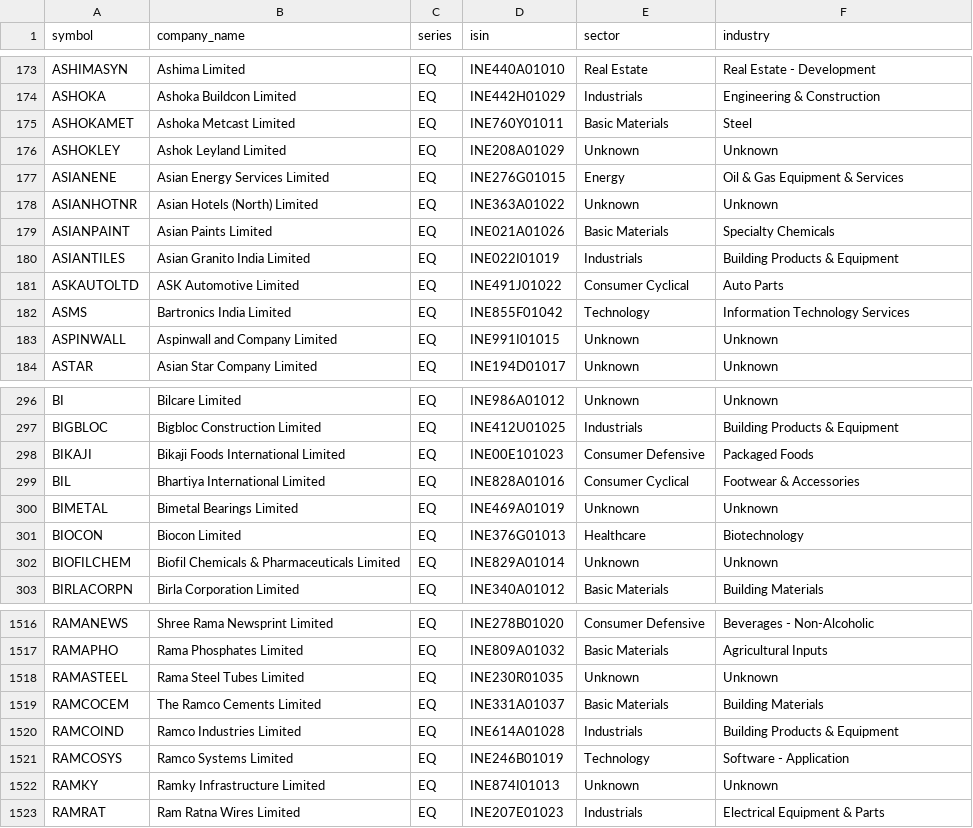
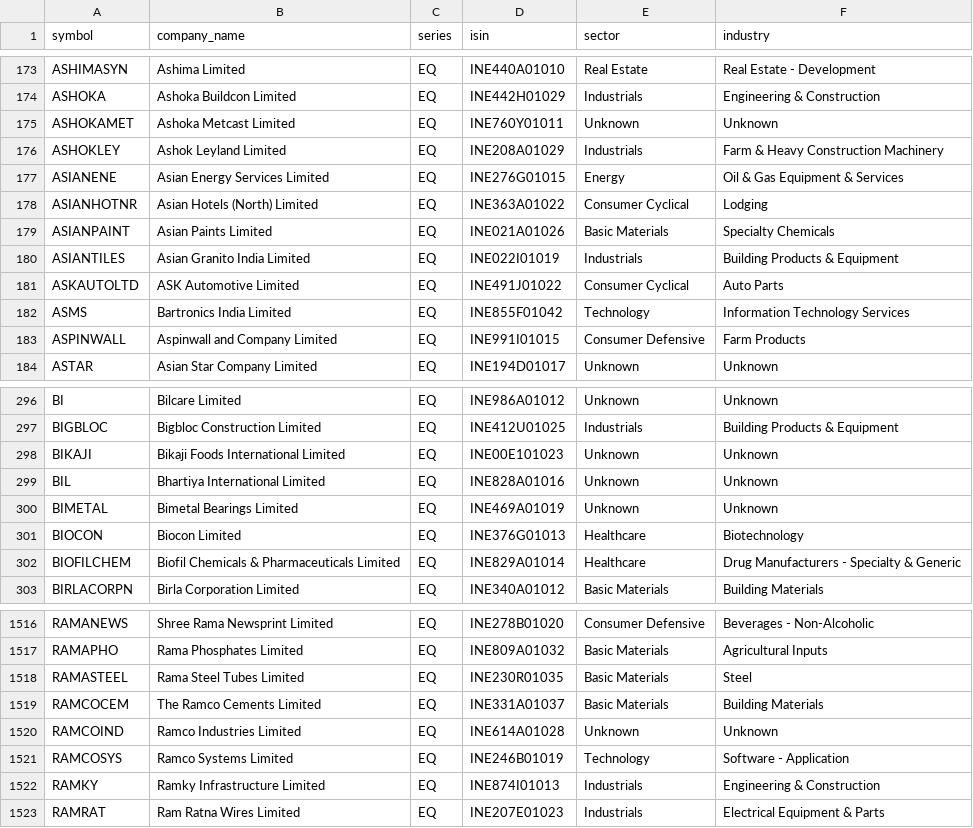
Before and after one commit to rjganatra/StockGPT, a CSV file: data/universe/universe.csv, drawn as a sheet; only a part is shown, gaps mark what is left out; the diff covers the shown part only.

```diff
--- a/data/universe/universe.csv
+++ b/data/universe/universe.csv
@@ -174,6 +174,6 @@ ASHIMASYN,Ashima Limited,EQ,INE440A01010,Real Estate,Real Estate - Development
 ASHOKA,Ashoka Buildcon Limited,EQ,INE442H01029,Industrials,Engineering & Construction
-ASHOKAMET,Ashoka Metcast Limited,EQ,INE760Y01011,Basic Materials,Steel
-ASHOKLEY,Ashok Leyland Limited,EQ,INE208A01029,Unknown,Unknown
+ASHOKAMET,Ashoka Metcast Limited,EQ,INE760Y01011,Unknown,Unknown
+ASHOKLEY,Ashok Leyland Limited,EQ,INE208A01029,Industrials,Farm & Heavy Construction Machinery
 ASIANENE,Asian Energy Services Limited,EQ,INE276G01015,Energy,Oil & Gas Equipment & Services
-ASIANHOTNR,Asian Hotels (North) Limited,EQ,INE363A01022,Unknown,Unknown
+ASIANHOTNR,Asian Hotels (North) Limited,EQ,INE363A01022,Consumer Cyclical,Lodging
 ASIANPAINT,Asian Paints Limited,EQ,INE021A01026,Basic Materials,Specialty Chemicals
@@ -182,3 +182,3 @@ ASKAUTOLTD,ASK Automotive Limited,EQ,INE491J01022,Consumer Cyclical,Auto Parts
 ASMS,Bartronics India Limited,EQ,INE855F01042,Technology,Information Technology Services
-ASPINWALL,Aspinwall and Company Limited,EQ,INE991I01015,Unknown,Unknown
+ASPINWALL,Aspinwall and Company Limited,EQ,INE991I01015,Consumer Defensive,Farm Products
 ASTAR,Asian Star Company Limited,EQ,INE194D01017,Unknown,Unknown
@@ -297,7 +297,7 @@ BI,Bilcare Limited,EQ,INE986A01012,Unknown,Unknown
 BIGBLOC,Bigbloc Construction Limited,EQ,INE412U01025,Industrials,Building Products & Equipment
-BIKAJI,Bikaji Foods International Limited,EQ,INE00E101023,Consumer Defensive,Packaged Foods
-BIL,Bhartiya International Limited,EQ,INE828A01016,Consumer Cyclical,Footwear & Accessories
+BIKAJI,Bikaji Foods International Limited,EQ,INE00E101023,Unknown,Unknown
+BIL,Bhartiya International Limited,EQ,INE828A01016,Unknown,Unknown
 BIMETAL,Bimetal Bearings Limited,EQ,INE469A01019,Unknown,Unknown
 BIOCON,Biocon Limited,EQ,INE376G01013,Healthcare,Biotechnology
-BIOFILCHEM,Biofil Chemicals & Pharmaceuticals Limited,EQ,INE829A01014,Unknown,Unknown
+BIOFILCHEM,Biofil Chemicals & Pharmaceuticals Limited,EQ,INE829A01014,Healthcare,Drug Manufacturers - Specialty & Generic
 BIRLACORPN,Birla Corporation Limited,EQ,INE340A01012,Basic Materials,Building Materials
@@ -1517,7 +1517,7 @@ RAMANEWS,Shree Rama Newsprint Limited,EQ,INE278B01020,Consumer Defensive,Beverag
 RAMAPHO,Rama Phosphates Limited,EQ,INE809A01032,Basic Materials,Agricultural Inputs
-RAMASTEEL,Rama Steel Tubes Limited,EQ,INE230R01035,Unknown,Unknown
+RAMASTEEL,Rama Steel Tubes Limited,EQ,INE230R01035,Basic Materials,Steel
 RAMCOCEM,The Ramco Cements Limited,EQ,INE331A01037,Basic Materials,Building Materials
-RAMCOIND,Ramco Industries Limited,EQ,INE614A01028,Industrials,Building Products & Equipment
+RAMCOIND,Ramco Industries Limited,EQ,INE614A01028,Unknown,Unknown
 RAMCOSYS,Ramco Systems Limited,EQ,INE246B01019,Technology,Software - Application
-RAMKY,Ramky Infrastructure Limited,EQ,INE874I01013,Unknown,Unknown
+RAMKY,Ramky Infrastructure Limited,EQ,INE874I01013,Industrials,Engineering & Construction
 RAMRAT,Ram Ratna Wires Limited,EQ,INE207E01023,Industrials,Electrical Equipment & Parts
```
Also changed, not shown: 156 edited cells elsewhere in this file, data/fundamentals/failed_fundamentals.csv, data/universe/sector_industry_map.csv, 4 other files.
